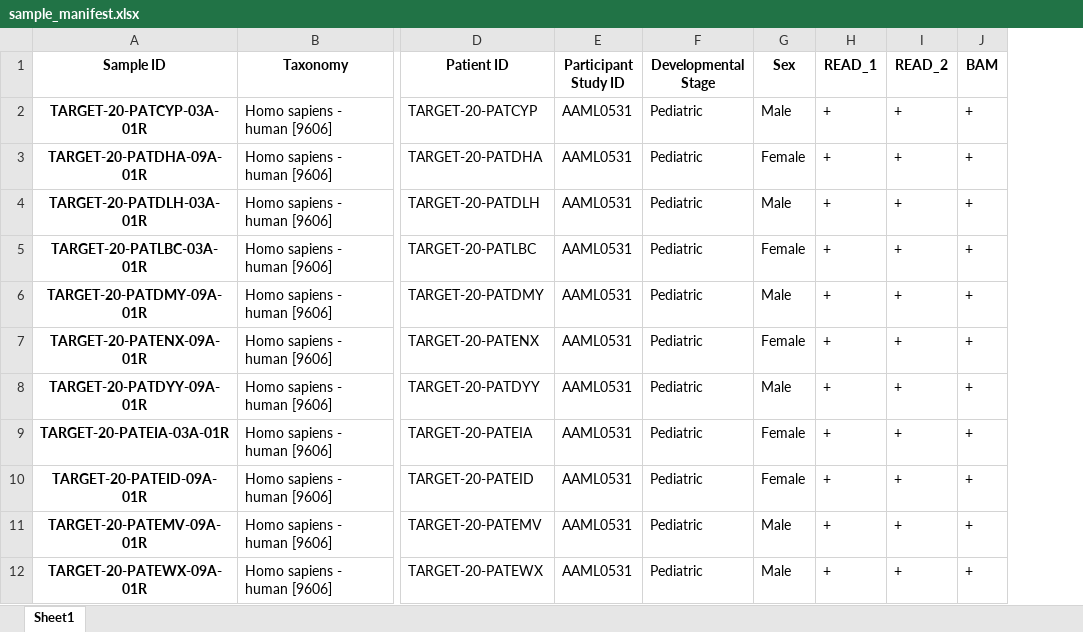
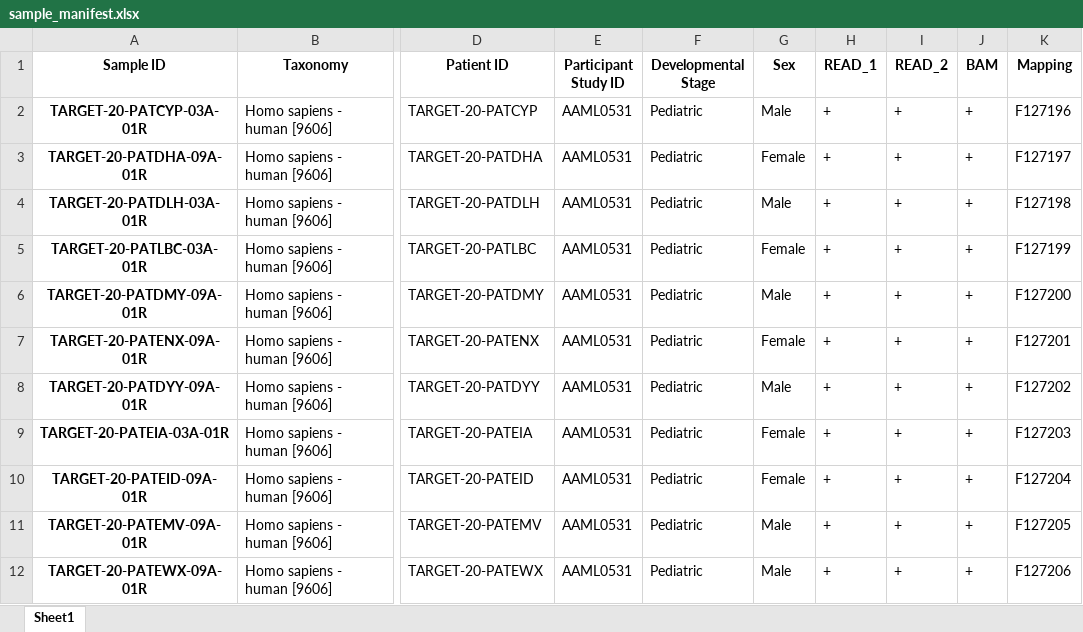
Before and after one commit to Logan-Wallace/RNAseq_Pipeline, an Excel workbook: sample_manifest.xlsx, sheet Sheet1, drawn as a sheet; only a part is shown, gaps mark what is left out; values as stored, in another font and other column widths than the file's, no borders; the diff names each change by its address in the sheet, - before the commit and + after, or states it on an @@ line.

Commit message:
Continued Nextflow. Added mapping to Manifest_Confirmation.py

```diff
--- a/sample_manifest.xlsx (sheet Sheet1)
+++ b/sample_manifest.xlsx (sheet Sheet1)
+column K (Mapping), rows 2-12: F127196 | F127197 | F127198 | F127199 | F127200 | F127201 | F127202 | F127203 | F127204 | F127205 | F127206
```
Also changed, not shown: 6 other files.
